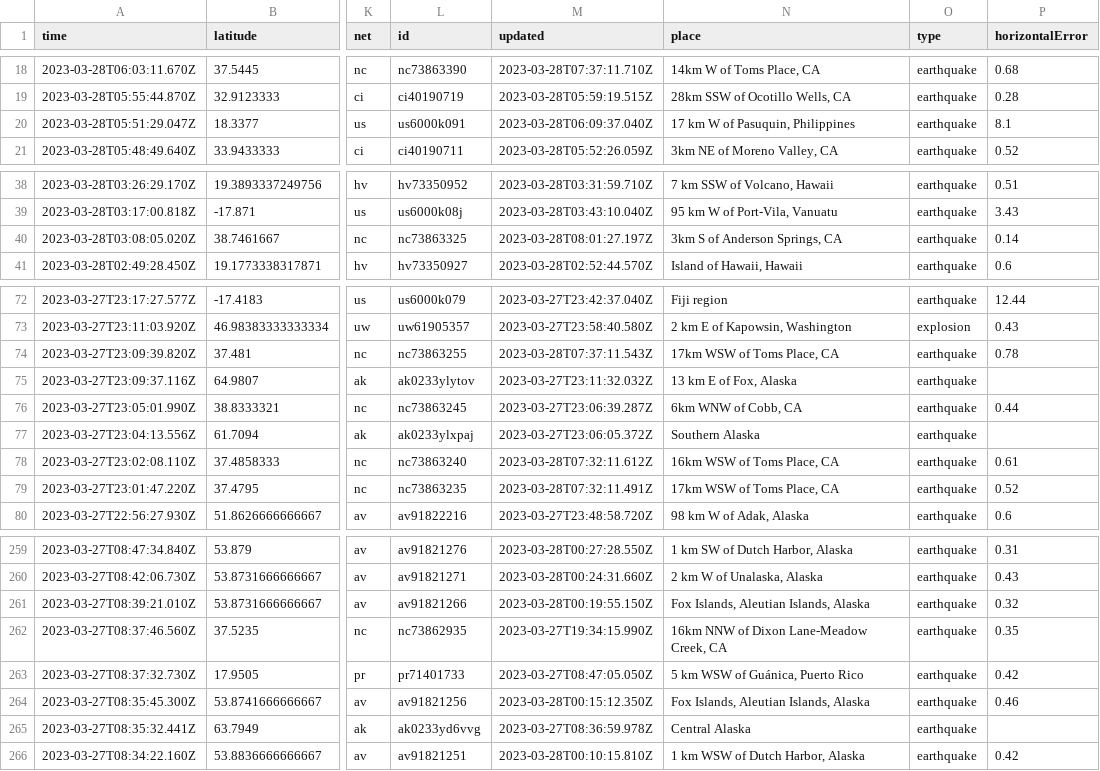
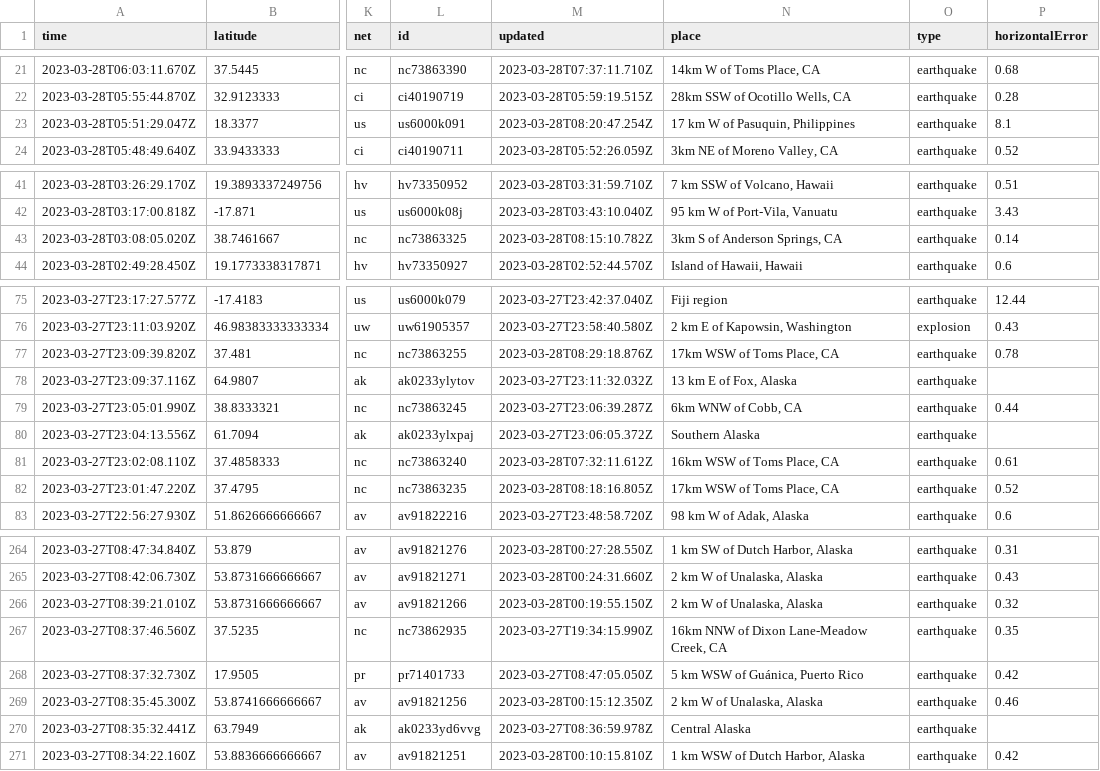
Before and after one commit to jemmastephenson/my-data-robot, a CSV file: usgs_current.csv, drawn as a sheet; only a part is shown, gaps mark what is left out; addresses are those after the commit; the diff covers the shown part only; the diff names each change by its address in the sheet, - before the commit and + after, or states it on an @@ line.

```diff
--- a/usgs_current.csv
+++ b/usgs_current.csv
-M23 (updated): 2023-03-28T06:09:37.040Z
+M23 (updated): 2023-03-28T08:20:47.254Z
-M43 (updated): 2023-03-28T08:01:27.197Z
+M43 (updated): 2023-03-28T08:15:10.782Z
-M77 (updated): 2023-03-28T07:37:11.543Z
+M77 (updated): 2023-03-28T08:29:18.876Z
-M82 (updated): 2023-03-28T07:32:11.491Z
+M82 (updated): 2023-03-28T08:18:16.805Z
-N266 (place): Fox Islands, Aleutian Islands, Alaska
+N266 (place): 2 km W of Unalaska, Alaska
-N269 (place): Fox Islands, Aleutian Islands, Alaska
+N269 (place): 2 km W of Unalaska, Alaska
```
Also changed, not shown: 5 added rows and 1 removed row elsewhere in this file.
